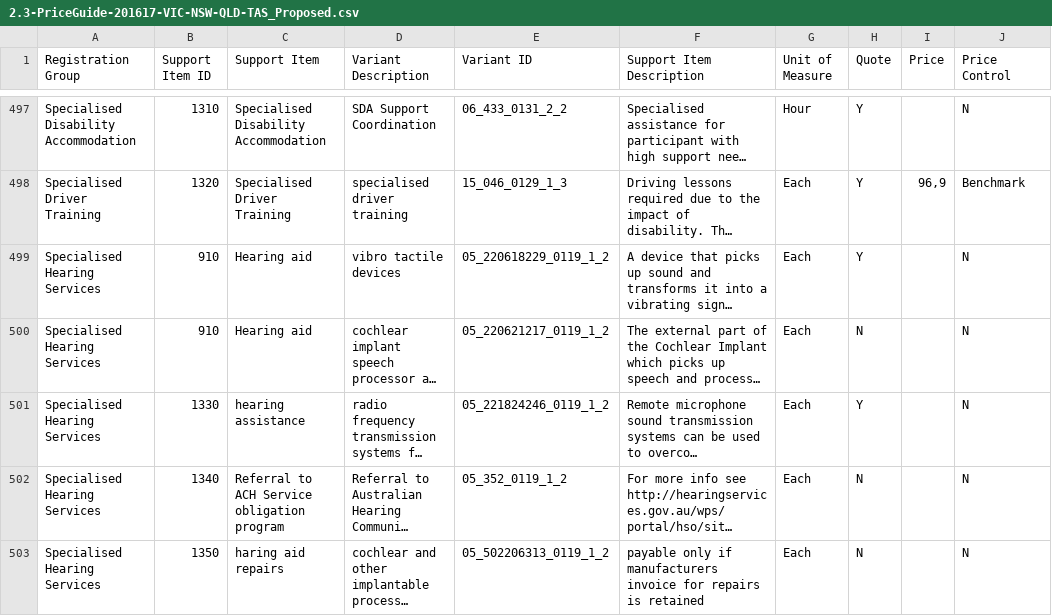
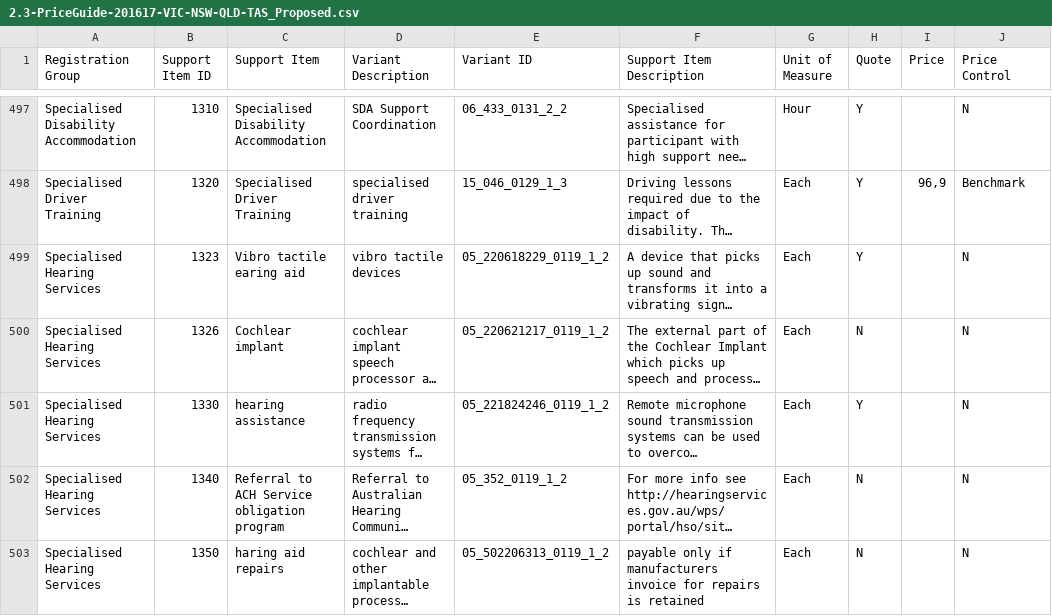
Before and after one commit to gs-ndis/emarket, a CSV file: docs/2.3-PriceGuide-201617-VIC-NSW-QLD-TAS_Proposed.csv, drawn as a sheet; only a part is shown, gaps mark what is left out; long unchanged cells end in …; the diff covers the shown part only; the diff names each change by its address in the sheet, - before the commit and + after, or states it on an @@ line.

```diff
--- a/docs/2.3-PriceGuide-201617-VIC-NSW-QLD-TAS_Proposed.csv
+++ b/docs/2.3-PriceGuide-201617-VIC-NSW-QLD-TAS_Proposed.csv
-B499 (Support Item ID): 910
+B499 (Support Item ID): 1323
-C499 (Support Item): Hearing aid
+C499 (Support Item): Vibro tactile earing aid
-B500 (Support Item ID): 910
+B500 (Support Item ID): 1326
-C500 (Support Item): Hearing aid
+C500 (Support Item): Cochlear implant
```
Also changed, not shown: 24 edited cells elsewhere in this file.
